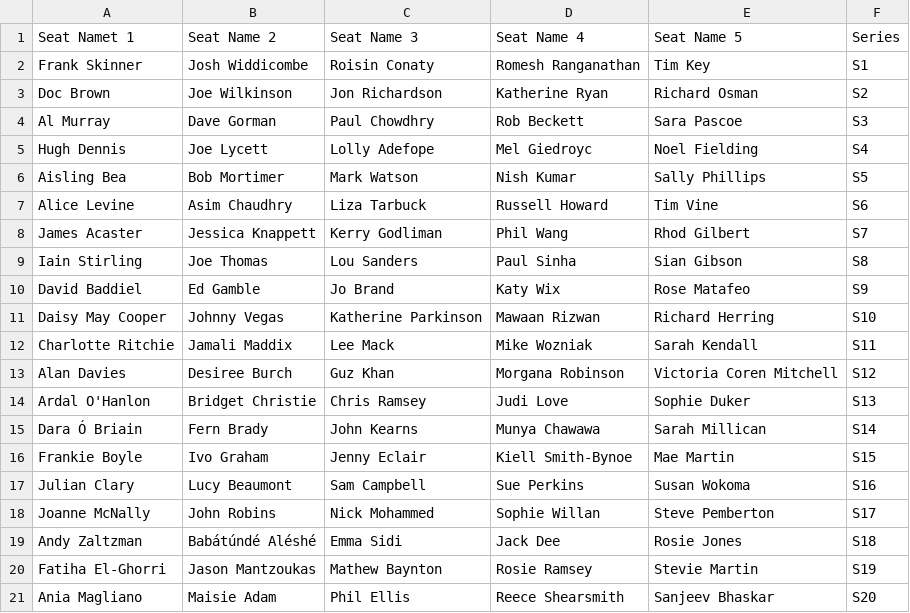
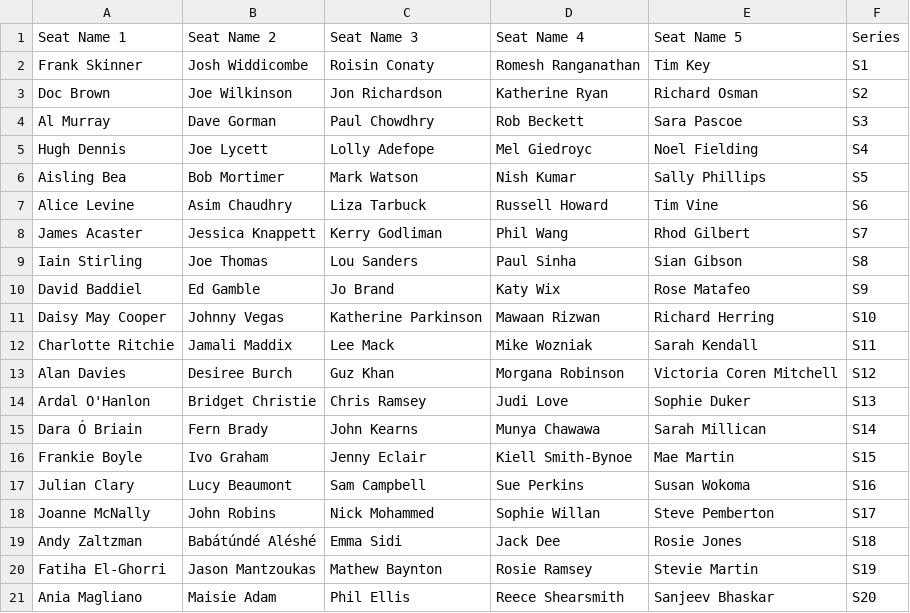
Before and after one commit to samgraftonwaters/Taskmaster_Analysis, a CSV file: Data/seat_contestent_series_table.csv, drawn as a sheet.

```diff
--- a/Data/seat_contestent_series_table.csv
+++ b/Data/seat_contestent_series_table.csv
@@ -1,2 +1,2 @@
-Seat Namet 1,Seat Name 2,Seat Name 3,Seat Name 4,Seat Name 5,Series
+Seat Name 1,Seat Name 2,Seat Name 3,Seat Name 4,Seat Name 5,Series
 Frank Skinner,Josh Widdicombe,Roisin Conaty,Romesh Ranganathan,Tim Key,S1
```
Also changed, not shown: 2 other files.
